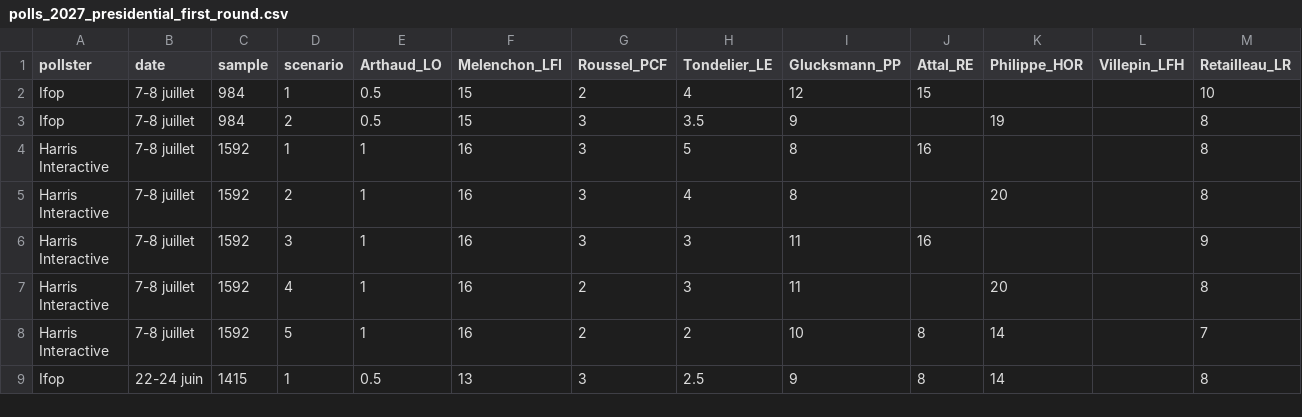
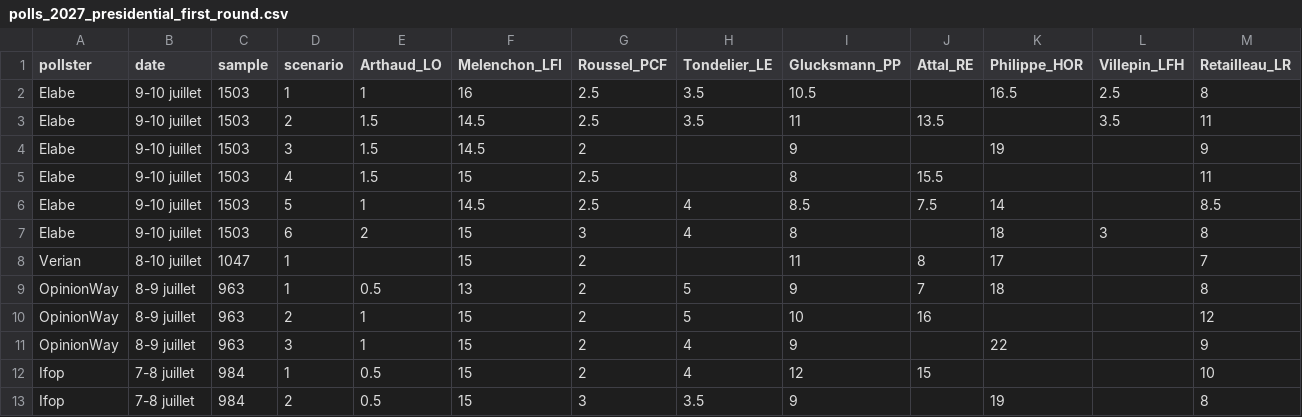
Before and after one commit to agoldhammer/frelec, a CSV file: polls_2027_presidential_first_round.csv (was data/polls_2027_presidential_first_round.csv), drawn as a sheet; only a part is shown; the shorter side is filled out with more unchanged rows; rows hold the shown columns only; the diff names each change by its address in the sheet, - before the commit and + after, or states it on an @@ line.

```diff
--- a/data/polls_2027_presidential_first_round.csv
+++ b/polls_2027_presidential_first_round.csv
+row 2: Elabe | 9-10 juillet | 1503 | 1 | 1 | 16 | 2.5 | 3.5 | 10.5 |  | 16.5 | 2.5 | 8
+row 3: Elabe | 9-10 juillet | 1503 | 2 | 1.5 | 14.5 | 2.5 | 3.5 | 11 | 13.5 |  | 3.5 | 11
+row 4: Elabe | 9-10 juillet | 1503 | 3 | 1.5 | 14.5 | 2 |  | 9 |  | 19 |  | 9
+row 5: Elabe | 9-10 juillet | 1503 | 4 | 1.5 | 15 | 2.5 |  | 8 | 15.5 |  |  | 11
+row 6: Elabe | 9-10 juillet | 1503 | 5 | 1 | 14.5 | 2.5 | 4 | 8.5 | 7.5 | 14 |  | 8.5
+row 7: Elabe | 9-10 juillet | 1503 | 6 | 2 | 15 | 3 | 4 | 8 |  | 18 | 3 | 8
+row 8: Verian | 8-10 juillet | 1047 | 1 |  | 15 | 2 |  | 11 | 8 | 17 |  | 7
+row 9: OpinionWay | 8-9 juillet | 963 | 1 | 0.5 | 13 | 2 | 5 | 9 | 7 | 18 |  | 8
+row 10: OpinionWay | 8-9 juillet | 963 | 2 | 1 | 15 | 2 | 5 | 10 | 16 |  |  | 12
+row 11: OpinionWay | 8-9 juillet | 963 | 3 | 1 | 15 | 2 | 4 | 9 |  | 22 |  | 9
```
Also changed, not shown: 18 other files.
